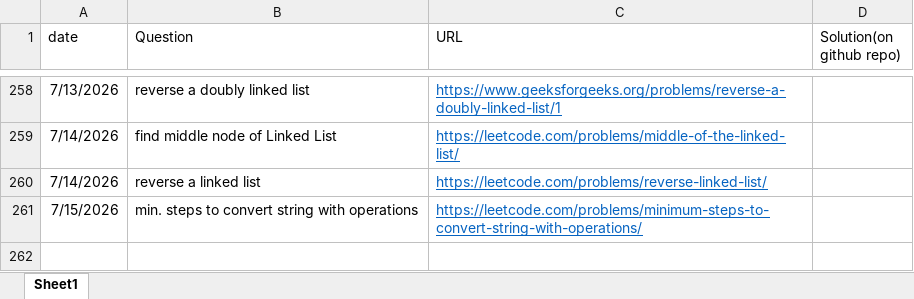
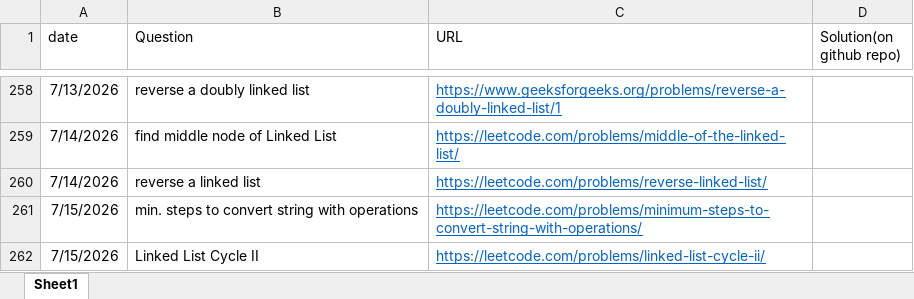
Before and after one commit to gouravsoni9999/DailyCPQuestionsPractise, an Excel workbook: TrackingQuestions.xlsx, sheet Sheet1, drawn as a sheet; only a part is shown, gaps mark what is left out; values as stored, in another font and other column widths than the file's, no borders; the diff names each change by its address in the sheet, - before the commit and + after, or states it on an @@ line.

Commit message:
Problem: LL cycle II

```diff
--- a/TrackingQuestions.xlsx (sheet Sheet1)
+++ b/TrackingQuestions.xlsx (sheet Sheet1)
+row 262: 7/15/2026 | Linked List Cycle II | https://leetcode.com/problems/linked-list-cycle-ii/
```
Also changed, not shown: 1 other file.
